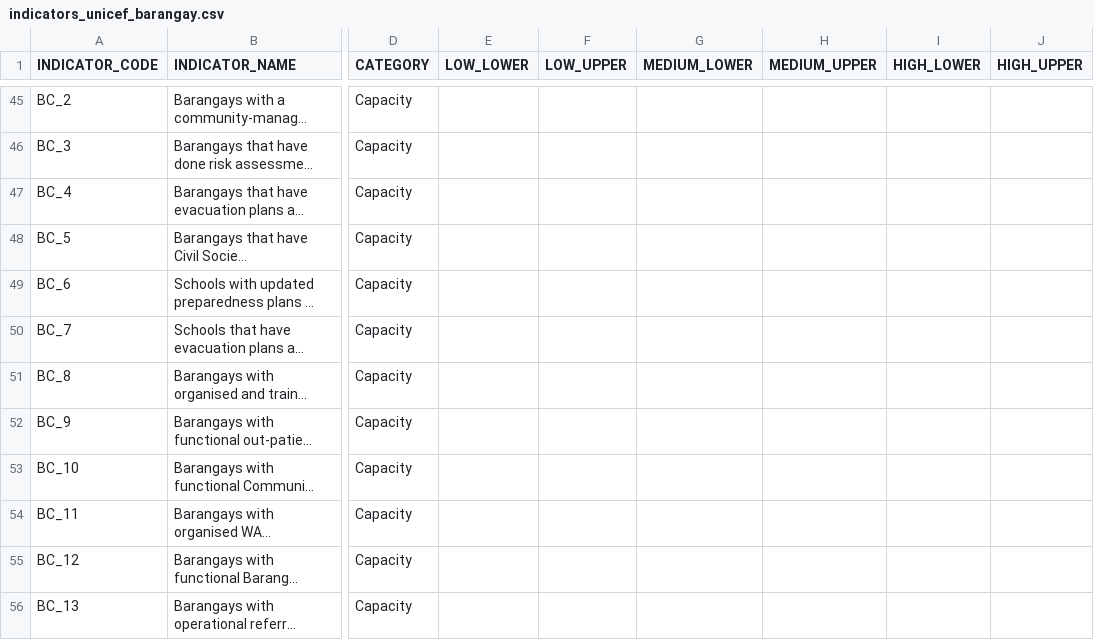
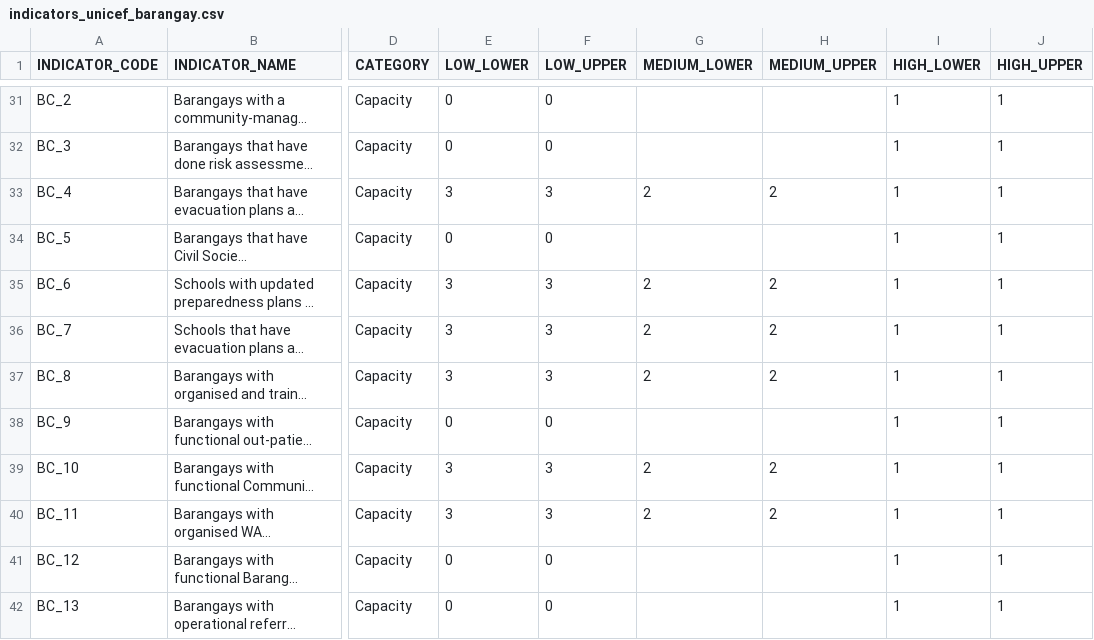
Before and after one commit to benhur07b/mhcvam, a CSV file: indicators_unicef_barangay.csv, drawn as a sheet; only a part is shown, gaps mark what is left out; long unchanged cells end in …; addresses are those after the commit; the diff covers the shown part only; the diff names each change by its address in the sheet, - before the commit and + after, or states it on an @@ line.

```diff
--- a/indicators_unicef_barangay.csv
+++ b/indicators_unicef_barangay.csv
-E31:E32 (LOW_LOWER): (empty)
+E31:E32 (LOW_LOWER): 0
-F31:F32 (LOW_UPPER): (empty)
+F31:F32 (LOW_UPPER): 0
-I31:I42 (HIGH_LOWER): (empty)
+I31:I42 (HIGH_LOWER): 1
-J31:J42 (HIGH_UPPER): (empty)
+J31:J42 (HIGH_UPPER): 1
-E33 (LOW_LOWER): (empty)
+E33 (LOW_LOWER): 3
-F33 (LOW_UPPER): (empty)
+F33 (LOW_UPPER): 3
-G33 (MEDIUM_LOWER): (empty)
+G33 (MEDIUM_LOWER): 2
-H33 (MEDIUM_UPPER): (empty)
+H33 (MEDIUM_UPPER): 2
-E34 (LOW_LOWER): (empty)
+E34 (LOW_LOWER): 0
-F34 (LOW_UPPER): (empty)
+F34 (LOW_UPPER): 0
-E35:E37 (LOW_LOWER): (empty)
+E35:E37 (LOW_LOWER): 3
-F35:F37 (LOW_UPPER): (empty)
+F35:F37 (LOW_UPPER): 3
-G35:G37 (MEDIUM_LOWER): (empty)
+G35:G37 (MEDIUM_LOWER): 2
-H35:H37 (MEDIUM_UPPER): (empty)
+H35:H37 (MEDIUM_UPPER): 2
-E38 (LOW_LOWER): (empty)
+E38 (LOW_LOWER): 0
-F38 (LOW_UPPER): (empty)
+F38 (LOW_UPPER): 0
-E39:E40 (LOW_LOWER): (empty)
+E39:E40 (LOW_LOWER): 3
-F39:F40 (LOW_UPPER): (empty)
+F39:F40 (LOW_UPPER): 3
-G39:G40 (MEDIUM_LOWER): (empty)
+G39:G40 (MEDIUM_LOWER): 2
-H39:H40 (MEDIUM_UPPER): (empty)
+H39:H40 (MEDIUM_UPPER): 2
-E41:E42 (LOW_LOWER): (empty)
+E41:E42 (LOW_LOWER): 0
-F41:F42 (LOW_UPPER): (empty)
+F41:F42 (LOW_UPPER): 0
```
Also changed, not shown: 14 removed rows and 71 edited cells elsewhere in this file, 1 other file.
